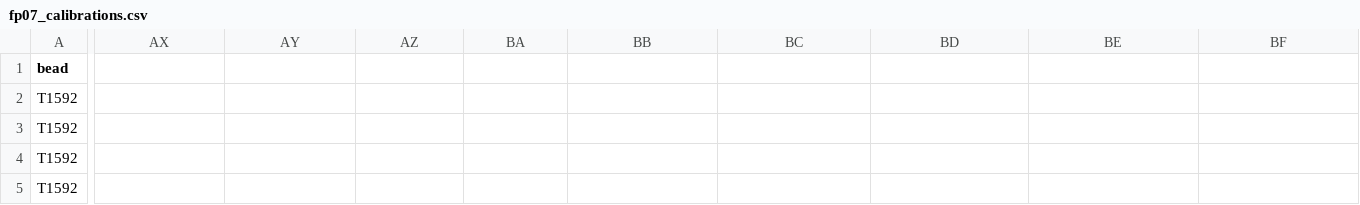
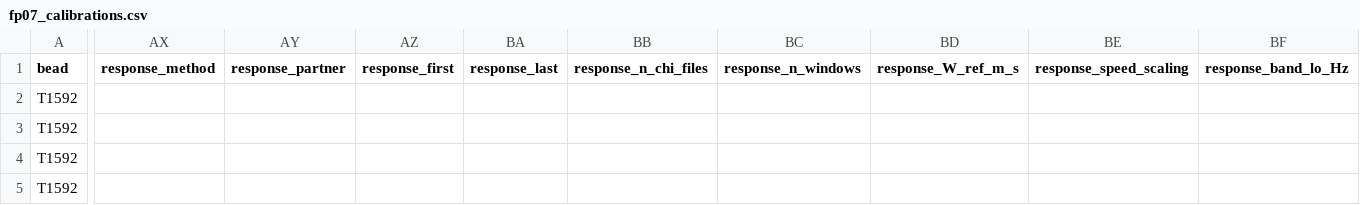
Before and after one commit to mousebrains/turbulence, a CSV file: microstructure_sensors/fp07_calibrations.csv, drawn as a sheet; only a part is shown, gaps mark what is left out; the diff covers the shown part only; the diff names each change by its address in the sheet, - before the commit and + after, or states it on an @@ line.

```diff
--- a/microstructure_sensors/fp07_calibrations.csv
+++ b/microstructure_sensors/fp07_calibrations.csv
-AX1: (empty)
+AX1: response_method
-AY1: (empty)
+AY1: response_partner
-AZ1: (empty)
+AZ1: response_first
-BA1: (empty)
+BA1: response_last
-BB1: (empty)
+BB1: response_n_chi_files
-BC1: (empty)
+BC1: response_n_windows
-BD1: (empty)
+BD1: response_W_ref_m_s
-BE1: (empty)
+BE1: response_speed_scaling
-BF1: (empty)
+BF1: response_band_lo_Hz
```
Also changed, not shown: 26 edited cells elsewhere in this file, 10 other files.
